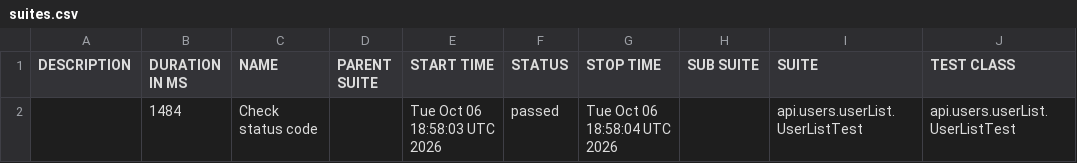
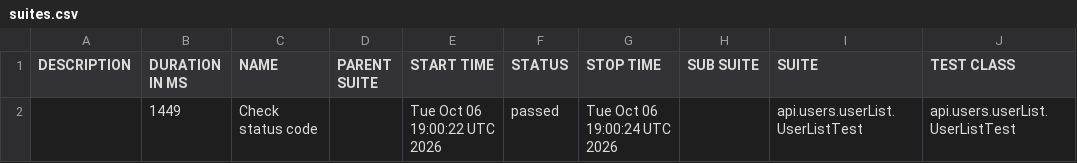
Before and after one commit to Nagraggini/dummy-json, a CSV file: data/suites.csv, drawn as a sheet; only a part is shown; the diff names each change by its address in the sheet, - before the commit and + after, or states it on an @@ line.

```diff
--- a/data/suites.csv
+++ b/data/suites.csv
-B2 (DURATION IN MS): 1484
+B2 (DURATION IN MS): 1449
-E2 (START TIME): Tue Oct 06 18:58:03 UTC 2026
+E2 (START TIME): Tue Oct 06 19:00:22 UTC 2026
-G2 (STOP TIME): Tue Oct 06 18:58:04 UTC 2026
+G2 (STOP TIME): Tue Oct 06 19:00:24 UTC 2026
```
Also changed, not shown: 16 other files.
